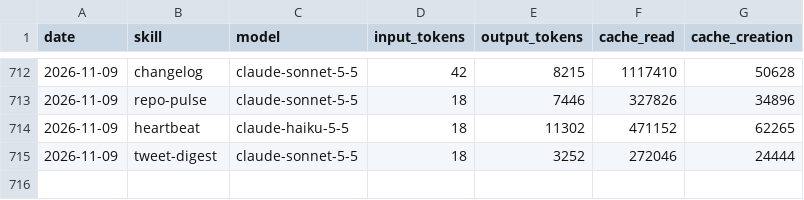
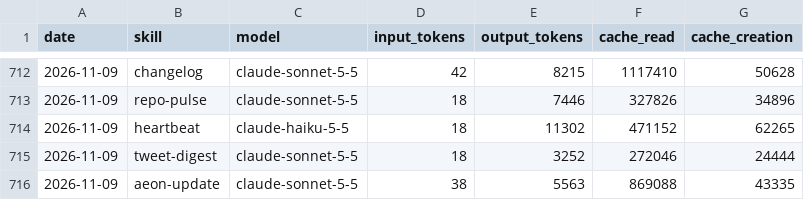
Before and after one commit to aeonfun/aeon-agent, a CSV file: memory/token-usage.csv, drawn as a sheet; only a part is shown, gaps mark what is left out; the diff names each change by its address in the sheet, - before the commit and + after, or states it on an @@ line.

Commit message:
chore(aeon-update): auto-commit 2026-11-09

```diff
--- a/memory/token-usage.csv
+++ b/memory/token-usage.csv
+row 716: 2026-11-09 | aeon-update | claude-sonnet-5-5 | 38 | 5563 | 869088 | 43335
```
Also changed, not shown: 5 other files.
